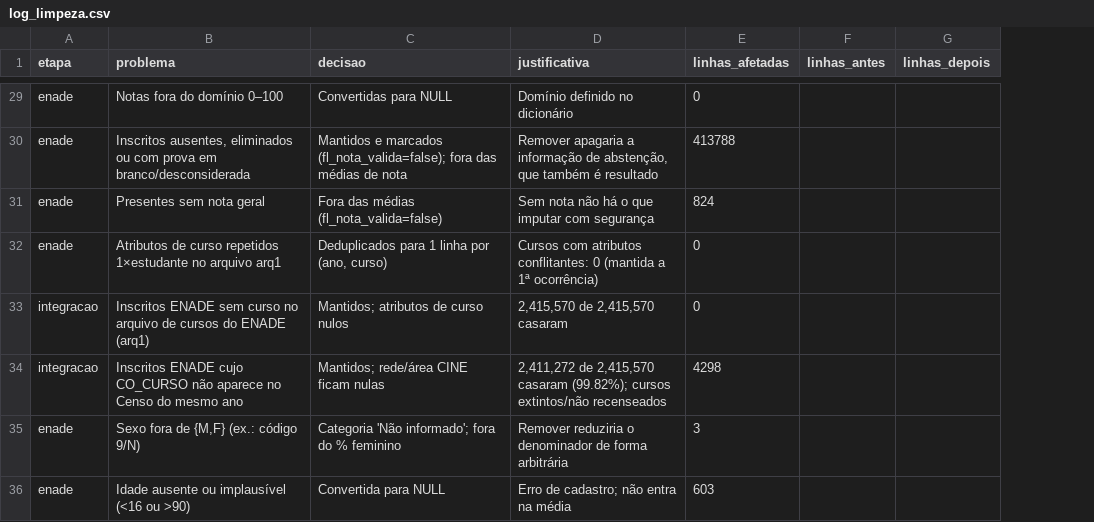
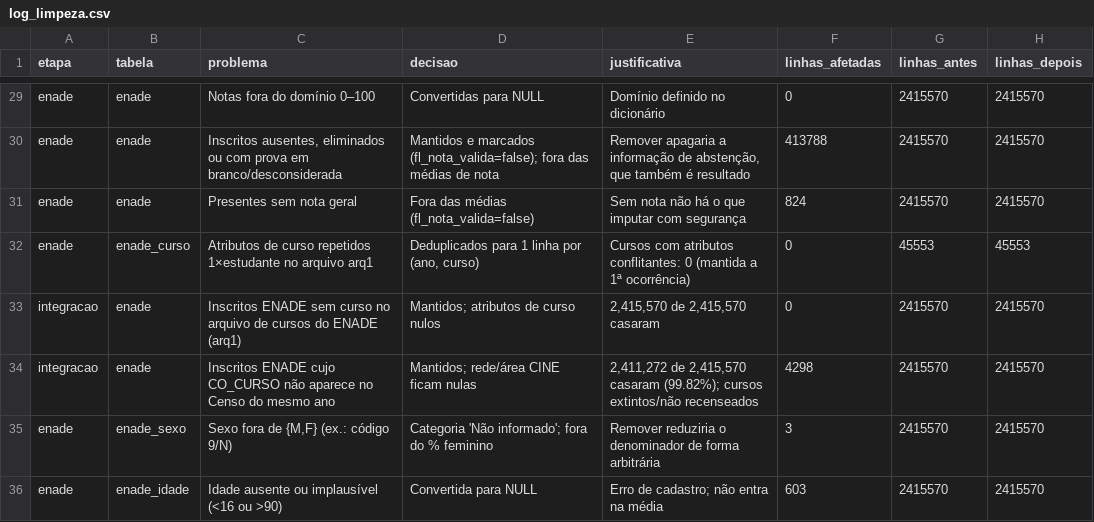
Before and after one commit to SebenJose/censo-educacao-superior, a CSV file: reports/log_limpeza.csv, drawn as a sheet; only a part is shown, gaps mark what is left out; addresses are those after the commit; the diff covers the shown part only; the diff names each change by its address in the sheet, - before the commit and + after, or states it on an @@ line.

Commit message:
Log de limpeza com linhas antes/depois em todas as decisões e respostas preliminares na EDA
- limpeza.py: registrar() acompanha a contagem corrente de cada tabela; as 35 decisões têm linhas_antes/linhas_depois e a coluna tabela
- notebook: seção 2.5 responde preliminarmente às 5 perguntas sobre o bronze (série anual, regiões, rede, perfil e ENADE)

```diff
--- a/reports/log_limpeza.csv
+++ b/reports/log_limpeza.csv
+column B (tabela), rows 29-36: enade | enade | enade | enade_curso | enade | enade | enade_sexo | enade_idade
-G29:G31 (linhas_antes): (empty)
+G29:G31 (linhas_antes): 2415570
-H29:H31 (linhas_depois): (empty)
+H29:H31 (linhas_depois): 2415570
-G32 (linhas_antes): (empty)
+G32 (linhas_antes): 45553
-H32 (linhas_depois): (empty)
+H32 (linhas_depois): 45553
-G33:G36 (linhas_antes): (empty)
+G33:G36 (linhas_antes): 2415570
-H33:H36 (linhas_depois): (empty)
+H33:H36 (linhas_depois): 2415570
```
Also changed, not shown: 54 edited cells elsewhere in this file, 6 other files.
